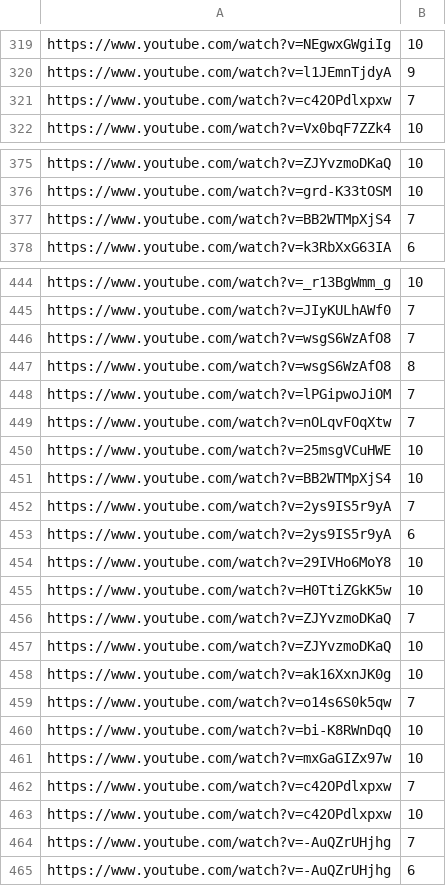
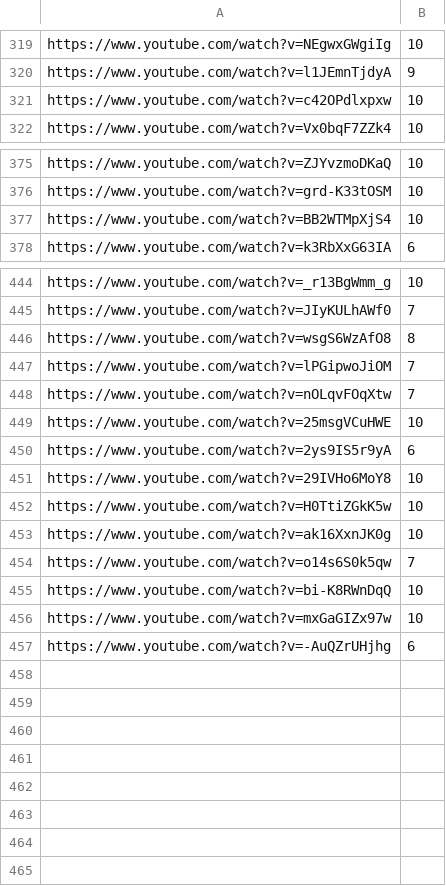
Before and after one commit to Leirach/julioprofe9001, a CSV file: memes/volumes.csv, drawn as a sheet; only a part is shown, gaps mark what is left out.

```diff
--- a/memes/volumes.csv
+++ b/memes/volumes.csv
@@ -320,3 +320,3 @@ https://www.youtube.com/watch?v=NEgwxGWgiIg,10
 https://www.youtube.com/watch?v=l1JEmnTjdyA,9
-https://www.youtube.com/watch?v=c42OPdlxpxw,7
+https://www.youtube.com/watch?v=c42OPdlxpxw,10
 https://www.youtube.com/watch?v=Vx0bqF7ZZk4,10
@@ -376,3 +376,3 @@ https://www.youtube.com/watch?v=ZJYvzmoDKaQ,10
 https://www.youtube.com/watch?v=grd-K33tOSM,10
-https://www.youtube.com/watch?v=BB2WTMpXjS4,7
+https://www.youtube.com/watch?v=BB2WTMpXjS4,10
 https://www.youtube.com/watch?v=k3RbXxG63IA,6
@@ -445,3 +445,2 @@ https://www.youtube.com/watch?v=_r13BgWmm_g,10
 https://www.youtube.com/watch?v=JIyKULhAWf0,7
-https://www.youtube.com/watch?v=wsgS6WzAfO8,7
 https://www.youtube.com/watch?v=wsgS6WzAfO8,8
@@ -450,4 +449,2 @@ https://www.youtube.com/watch?v=nOLqvFOqXtw,7
 https://www.youtube.com/watch?v=25msgVCuHWE,10
-https://www.youtube.com/watch?v=BB2WTMpXjS4,10
-https://www.youtube.com/watch?v=2ys9IS5r9yA,7
 https://www.youtube.com/watch?v=2ys9IS5r9yA,6
@@ -455,4 +452,2 @@ https://www.youtube.com/watch?v=29IVHo6MoY8,10
 https://www.youtube.com/watch?v=H0TtiZGkK5w,10
-https://www.youtube.com/watch?v=ZJYvzmoDKaQ,7
-https://www.youtube.com/watch?v=ZJYvzmoDKaQ,10
 https://www.youtube.com/watch?v=ak16XxnJK0g,10
@@ -461,5 +456,2 @@ https://www.youtube.com/watch?v=bi-K8RWnDqQ,10
 https://www.youtube.com/watch?v=mxGaGIZx97w,10
-https://www.youtube.com/watch?v=c42OPdlxpxw,7
-https://www.youtube.com/watch?v=c42OPdlxpxw,10
-https://www.youtube.com/watch?v=-AuQZrUHjhg,7
 https://www.youtube.com/watch?v=-AuQZrUHjhg,6
```
Also changed, not shown: 4 other files.
